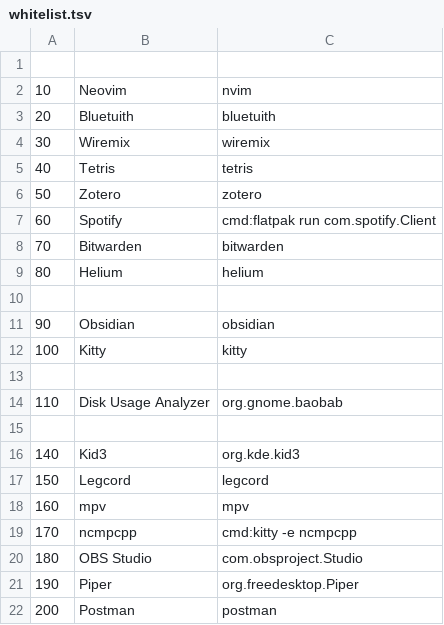
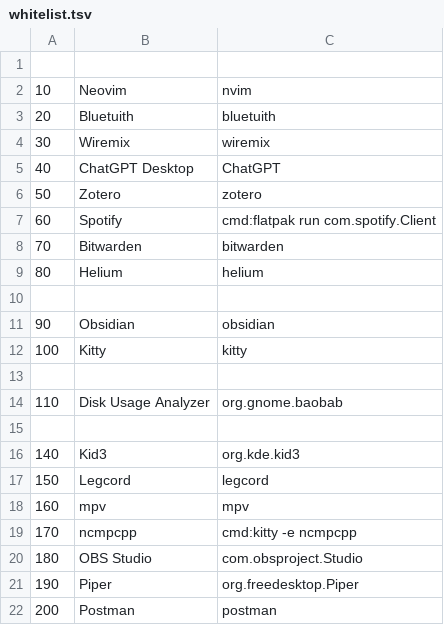
Before and after one commit to CarlosGebard/dotfiles, a TSV file: .config/rofi/whitelist.tsv, drawn as a sheet.

```diff
--- a/.config/rofi/whitelist.tsv
+++ b/.config/rofi/whitelist.tsv
@@ -4,3 +4,3 @@
 30	Wiremix	wiremix
-40	Tetris	tetris
+40	ChatGPT Desktop	ChatGPT
 50	Zotero	zotero
```
Also changed, not shown: 14 other files.
